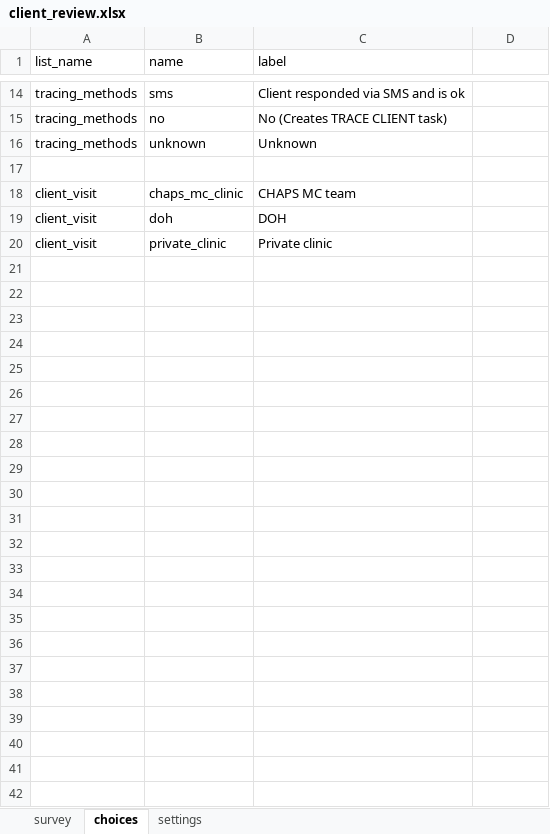
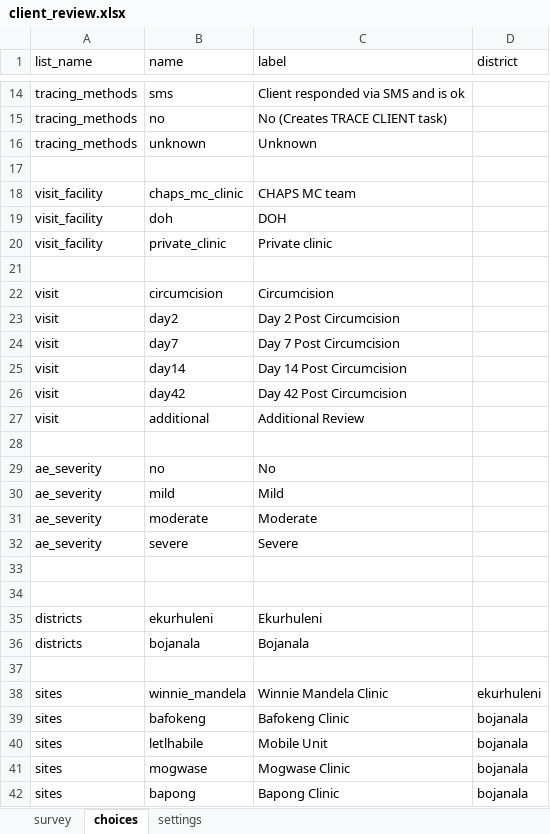
Before and after one commit to I-TECH-UW/2waytexting, an Excel workbook: config/itech-aurum/forms/app/client_review.xlsx, sheet choices, drawn as a sheet; only a part is shown, gaps mark what is left out; values as stored, in another font and other column widths than the file's, no borders; the diff names each change by its address in the sheet, - before the commit and + after, or states it on an @@ line.

Commit message:
Aurum sw/client visit form (#1190)
* feat: client visit action

* feat: client visit on review

```diff
--- a/config/itech-aurum/forms/app/client_review.xlsx (sheet choices)
+++ b/config/itech-aurum/forms/app/client_review.xlsx (sheet choices)
-D1: (empty)
+D1: district
-A18:A20 (list_name): client_visit
+A18:A20 (list_name): visit_facility
+row 21: (empty)
+row 22: visit | circumcision | Circumcision
+row 23: visit | day2 | Day 2 Post Circumcision
+row 24: visit | day7 | Day 7 Post Circumcision
+row 25: visit | day14 | Day 14 Post Circumcision
+row 26: visit | day42 | Day 42 Post Circumcision
+row 27: visit | additional | Additional Review
+row 28: (empty)
+row 29: ae_severity | no | No
+row 30: ae_severity | mild | Mild
+row 31: ae_severity | moderate | Moderate
+row 32: ae_severity | severe | Severe
+row 33: (empty)
+row 34: (empty)
+row 35: districts | ekurhuleni | Ekurhuleni
+row 36: districts | bojanala | Bojanala
+row 37: (empty)
+row 38: sites | winnie_mandela | Winnie Mandela Clinic | ekurhuleni
+row 39: sites | bafokeng | Bafokeng Clinic | bojanala
+row 40: sites | letlhabile | Mobile Unit | bojanala
+row 41: sites | mogwase | Mogwase Clinic | bojanala
+row 42: sites | bapong | Bapong Clinic | bojanala
```
Also changed, not shown: sheet survey, 5 other files.
